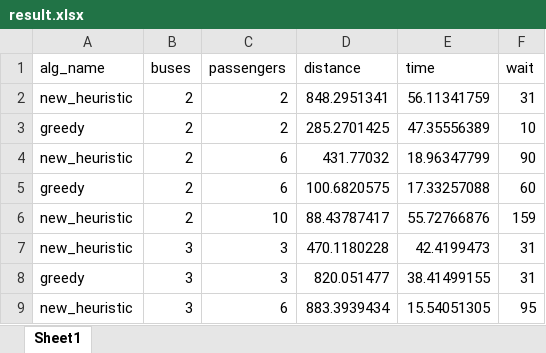
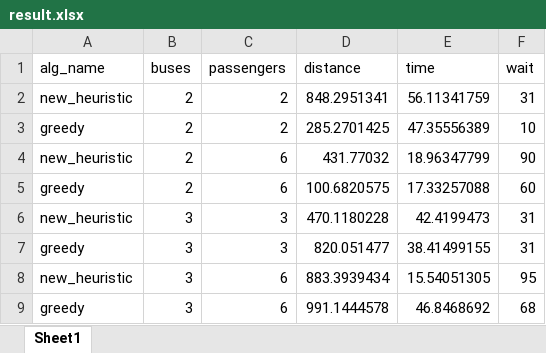
Before and after one commit to Amasterman/Public_sim_, an Excel workbook: hueristics_and_routing/heuristitcs/result.xlsx, sheet Sheet1, drawn as a sheet; only a part is shown; the shorter side is filled out with more unchanged rows; values as stored, in another font and other column widths than the file's, no borders; removed rows and columns are numbered as before the commit, all else as after; the diff covers the shown part only; the diff names each change by its address in the sheet, - before the commit and + after, or states it on an @@ line.

```diff
--- a/hueristics_and_routing/heuristitcs/result.xlsx (sheet Sheet1)
+++ b/hueristics_and_routing/heuristitcs/result.xlsx (sheet Sheet1)
-row 6: new_heuristic | 2 | 10 | 88.43787417 | 55.72766876 | 159
```
Also changed, not shown: 50 added rows elsewhere in this sheet, 6 other files.
